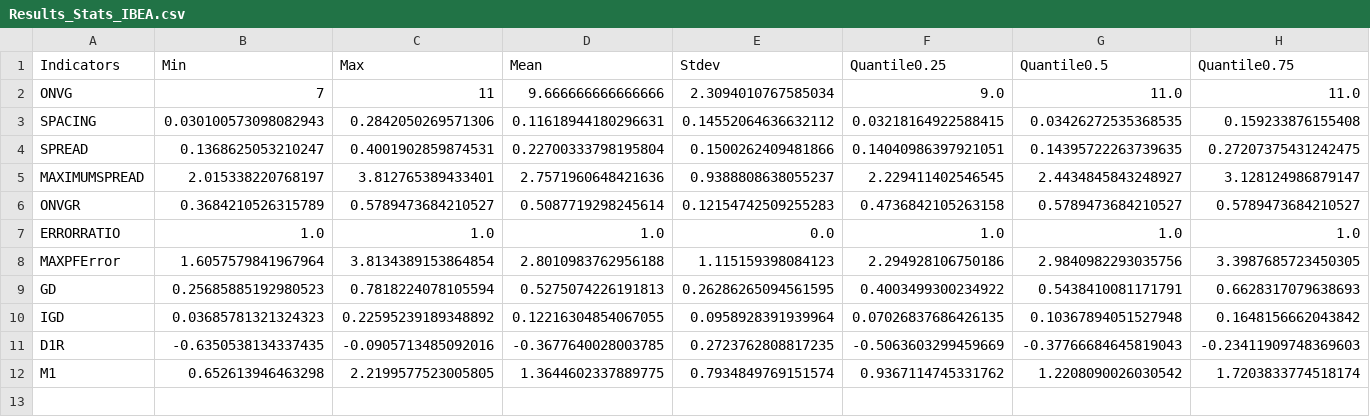
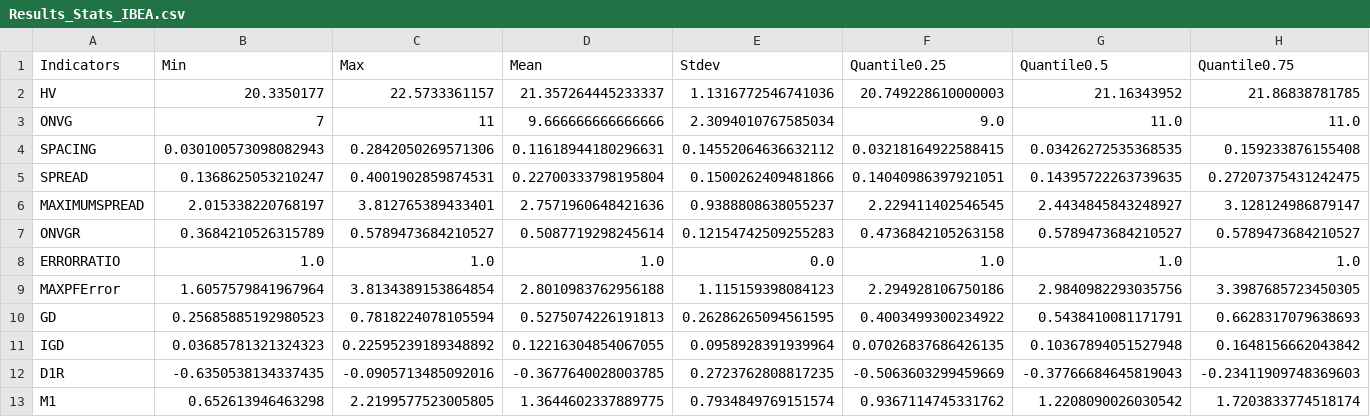
Before and after one commit to PastelBelem8/ADOPT.jl, a CSV file: outputs/stats/Results_Stats_IBEA.csv, drawn as a sheet.

```diff
--- a/outputs/stats/Results_Stats_IBEA.csv
+++ b/outputs/stats/Results_Stats_IBEA.csv
@@ -1,2 +1,3 @@
 Indicators,Min,Max,Mean,Stdev,Quantile0.25,Quantile0.5,Quantile0.75
+HV,20.3350177,22.5733361157,21.357264445233337,1.1316772546741036,20.749228610000003,21.16343952,21.86838781785
 ONVG,7,11,9.666666666666666,2.3094010767585034,9.0,11.0,11.0
```
Also changed, not shown: 9 other files.
